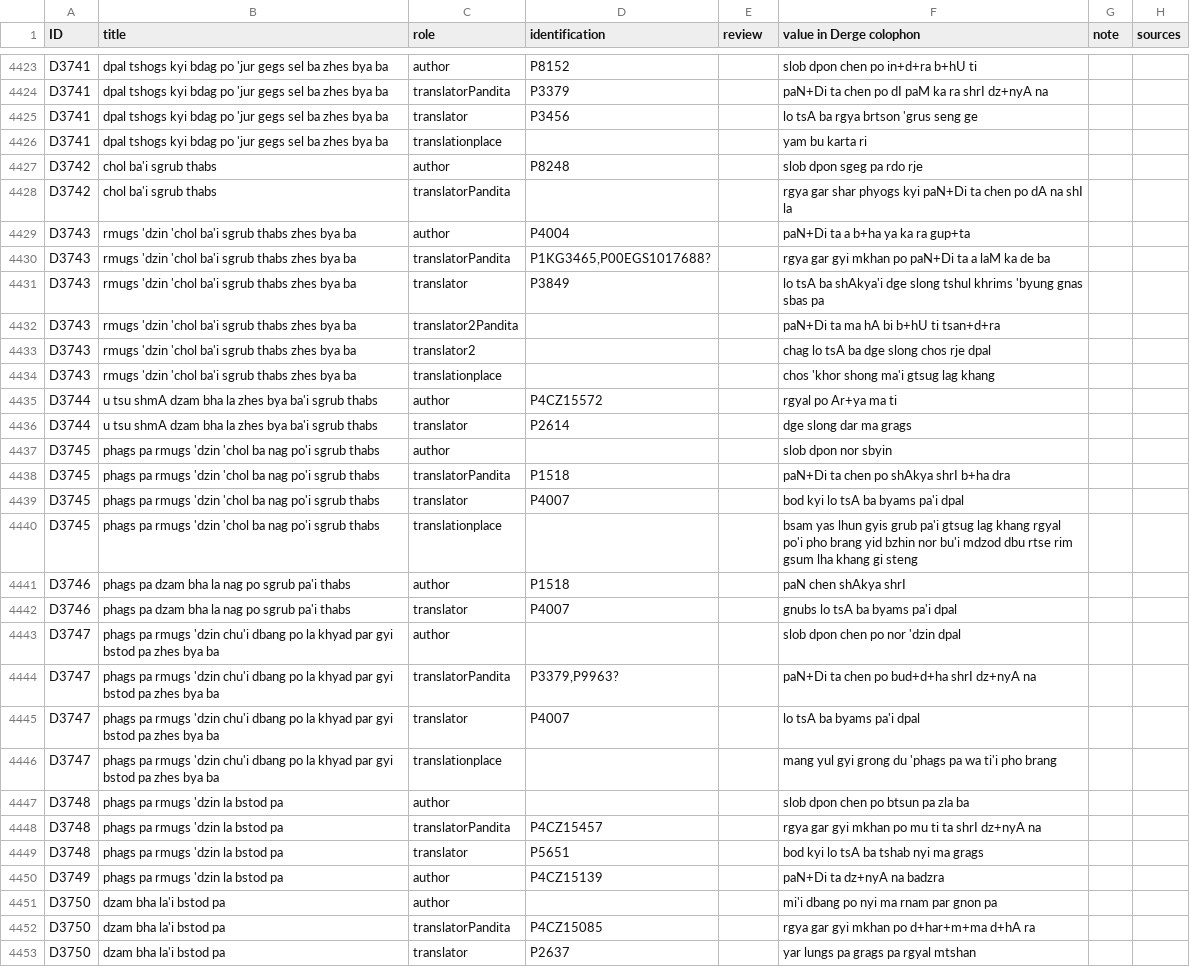
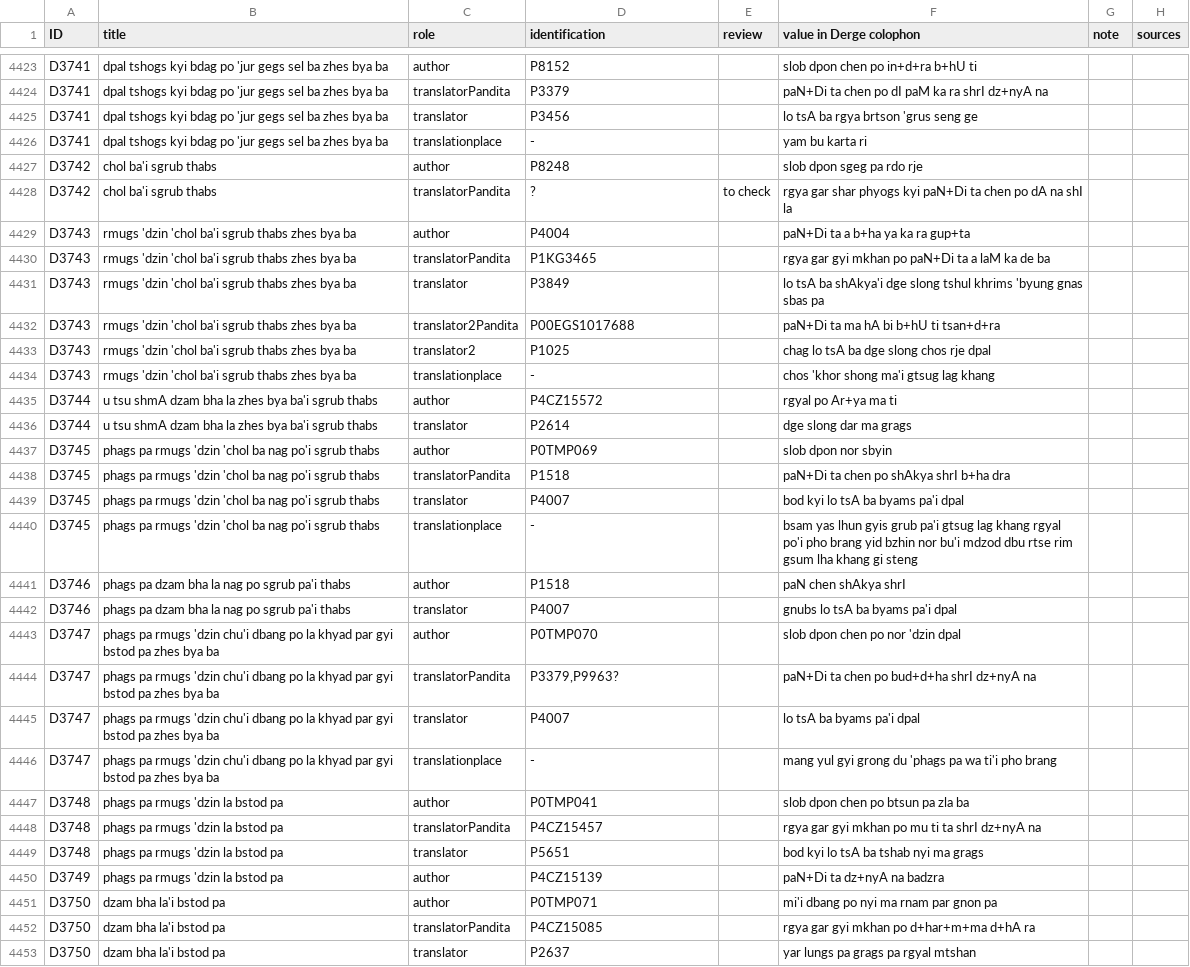
Before and after one commit to eroux/IATTC, a CSV file: csv/DergeTengyur.csv, drawn as a sheet; only a part is shown, gaps mark what is left out; the diff covers the shown part only.

```diff
--- a/csv/DergeTengyur.csv
+++ b/csv/DergeTengyur.csv
@@ -4441,24 +4441,24 @@ D3741,dpal tshogs kyi bdag po 'jur gegs sel ba zhes bya ba,translatorPandita,P33
 D3741,dpal tshogs kyi bdag po 'jur gegs sel ba zhes bya ba,translator,P3456,,lo tsA ba rgya brtson 'grus seng ge,,
-D3741,dpal tshogs kyi bdag po 'jur gegs sel ba zhes bya ba,translationplace,,,yam bu karta ri,,
+D3741,dpal tshogs kyi bdag po 'jur gegs sel ba zhes bya ba,translationplace,-,,yam bu karta ri,,
 D3742,chol ba'i sgrub thabs,author,P8248,,slob dpon sgeg pa rdo rje,,
-D3742,chol ba'i sgrub thabs,translatorPandita,,,rgya gar shar phyogs kyi paN+Di ta chen po dA na shI la,,
+D3742,chol ba'i sgrub thabs,translatorPandita,?,to check,rgya gar shar phyogs kyi paN+Di ta chen po dA na shI la,,
 D3743,rmugs 'dzin 'chol ba'i sgrub thabs zhes bya ba,author,P4004,,paN+Di ta a b+ha ya ka ra gup+ta,,
-D3743,rmugs 'dzin 'chol ba'i sgrub thabs zhes bya ba,translatorPandita,"P1KG3465,P00EGS1017688?",,rgya gar gyi mkhan po paN+Di ta a laM ka de ba,,
+D3743,rmugs 'dzin 'chol ba'i sgrub thabs zhes bya ba,translatorPandita,P1KG3465,,rgya gar gyi mkhan po paN+Di ta a laM ka de ba,,
 D3743,rmugs 'dzin 'chol ba'i sgrub thabs zhes bya ba,translator,P3849,,lo tsA ba shAkya'i dge slong tshul khrims 'byung gnas sbas pa,,
-D3743,rmugs 'dzin 'chol ba'i sgrub thabs zhes bya ba,translator2Pandita,,,paN+Di ta ma hA bi b+hU ti tsan+d+ra,,
-D3743,rmugs 'dzin 'chol ba'i sgrub thabs zhes bya ba,translator2,,,chag lo tsA ba dge slong chos rje dpal,,
-D3743,rmugs 'dzin 'chol ba'i sgrub thabs zhes bya ba,translationplace,,,chos 'khor shong ma'i gtsug lag khang,,
+D3743,rmugs 'dzin 'chol ba'i sgrub thabs zhes bya ba,translator2Pandita,P00EGS1017688,,paN+Di ta ma hA bi b+hU ti tsan+d+ra,,
+D3743,rmugs 'dzin 'chol ba'i sgrub thabs zhes bya ba,translator2,P1025,,chag lo tsA ba dge slong chos rje dpal,,
+D3743,rmugs 'dzin 'chol ba'i sgrub thabs zhes bya ba,translationplace,-,,chos 'khor shong ma'i gtsug lag khang,,
 D3744,u tsu shmA dzam bha la zhes bya ba'i sgrub thabs,author,P4CZ15572,,rgyal po Ar+ya ma ti,,
 D3744,u tsu shmA dzam bha la zhes bya ba'i sgrub thabs,translator,P2614,,dge slong dar ma grags,,
-D3745,phags pa rmugs 'dzin 'chol ba nag po'i sgrub thabs,author,,,slob dpon nor sbyin,,
+D3745,phags pa rmugs 'dzin 'chol ba nag po'i sgrub thabs,author,P0TMP069,,slob dpon nor sbyin,,
 D3745,phags pa rmugs 'dzin 'chol ba nag po'i sgrub thabs,translatorPandita,P1518,,paN+Di ta chen po shAkya shrI b+ha dra,,
 D3745,phags pa rmugs 'dzin 'chol ba nag po'i sgrub thabs,translator,P4007,,bod kyi lo tsA ba byams pa'i dpal,,
-D3745,phags pa rmugs 'dzin 'chol ba nag po'i sgrub thabs,translationplace,,,bsam yas lhun gyis grub pa'i gtsug lag khang rgyal po'i pho brang yid bzhin nor bu'i mdzod dbu rtse rim gsum lha khang gi steng,,
+D3745,phags pa rmugs 'dzin 'chol ba nag po'i sgrub thabs,translationplace,-,,bsam yas lhun gyis grub pa'i gtsug lag khang rgyal po'i pho brang yid bzhin nor bu'i mdzod dbu rtse rim gsum lha khang gi steng,,
 D3746,phags pa dzam bha la nag po sgrub pa'i thabs,author,P1518,,paN chen shAkya shrI,,
 D3746,phags pa dzam bha la nag po sgrub pa'i thabs,translator,P4007,,gnubs lo tsA ba byams pa'i dpal,,
-D3747,phags pa rmugs 'dzin chu'i dbang po la khyad par gyi bstod pa zhes bya ba,author,,,slob dpon chen po nor 'dzin dpal,,
+D3747,phags pa rmugs 'dzin chu'i dbang po la khyad par gyi bstod pa zhes bya ba,author,P0TMP070,,slob dpon chen po nor 'dzin dpal,,
 D3747,phags pa rmugs 'dzin chu'i dbang po la khyad par gyi bstod pa zhes bya ba,translatorPandita,"P3379,P9963?",,paN+Di ta chen po bud+d+ha shrI dz+nyA na,,
 D3747,phags pa rmugs 'dzin chu'i dbang po la khyad par gyi bstod pa zhes bya ba,translator,P4007,,lo tsA ba byams pa'i dpal,,
-D3747,phags pa rmugs 'dzin chu'i dbang po la khyad par gyi bstod pa zhes bya ba,translationplace,,,mang yul gyi grong du 'phags pa wa ti'i pho brang,,
-D3748,phags pa rmugs 'dzin la bstod pa,author,,,slob dpon chen po btsun pa zla ba,,
+D3747,phags pa rmugs 'dzin chu'i dbang po la khyad par gyi bstod pa zhes bya ba,translationplace,-,,mang yul gyi grong du 'phags pa wa ti'i pho brang,,
+D3748,phags pa rmugs 'dzin la bstod pa,author,P0TMP041,,slob dpon chen po btsun pa zla ba,,
 D3748,phags pa rmugs 'dzin la bstod pa,translatorPandita,P4CZ15457,,rgya gar gyi mkhan po mu ti ta shrI dz+nyA na,,
@@ -4466,3 +4466,3 @@ D3748,phags pa rmugs 'dzin la bstod pa,translator,P5651,,bod kyi lo tsA ba tshab
 D3749,phags pa rmugs 'dzin la bstod pa,author,P4CZ15139,,paN+Di ta dz+nyA na badzra,,
-D3750,dzam bha la'i bstod pa,author,,,mi'i dbang po nyi ma rnam par gnon pa,,
+D3750,dzam bha la'i bstod pa,author,P0TMP071,,mi'i dbang po nyi ma rnam par gnon pa,,
 D3750,dzam bha la'i bstod pa,translatorPandita,P4CZ15085,,rgya gar gyi mkhan po d+har+m+ma d+hA ra,,
```
Also changed, not shown: 131 edited cells elsewhere in this file, csv/Persons-Ind.csv, 1 other file.
